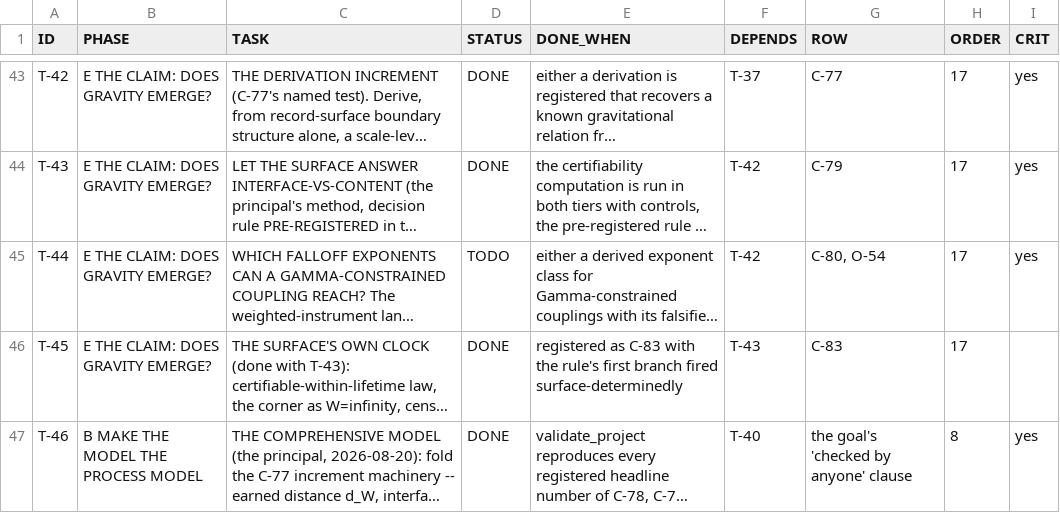
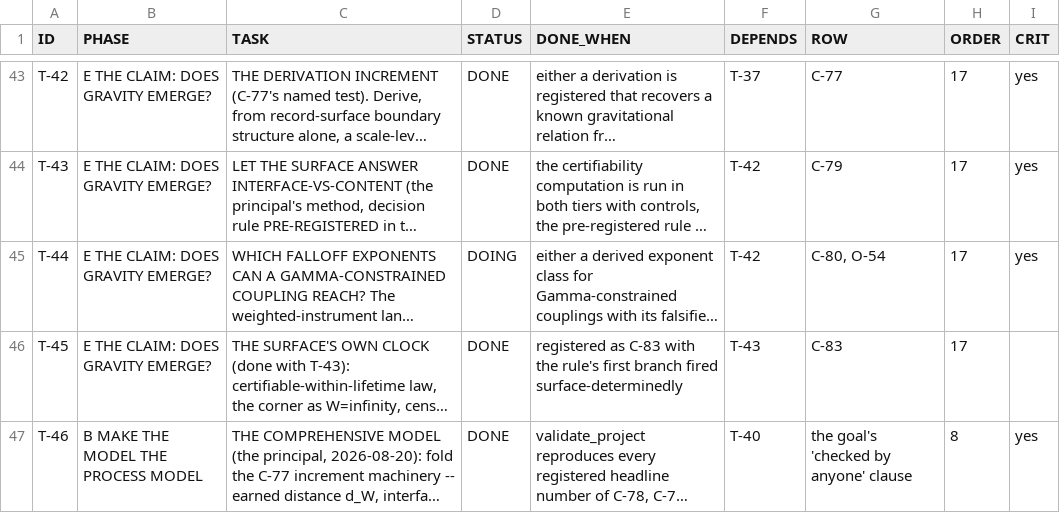
Before and after one commit to gravacle/where-atoms-come-from, a TSV file: ledger/plan.tsv, drawn as a sheet; only a part is shown, gaps mark what is left out; long unchanged cells end in …; the diff names each change by its address in the sheet, - before the commit and + after, or states it on an @@ line.

```diff
--- a/ledger/plan.tsv
+++ b/ledger/plan.tsv
-D45 (STATUS): TODO
+D45 (STATUS): DOING
```
Also changed, not shown: ledger/status_ledger.tsv, 37 other files.
